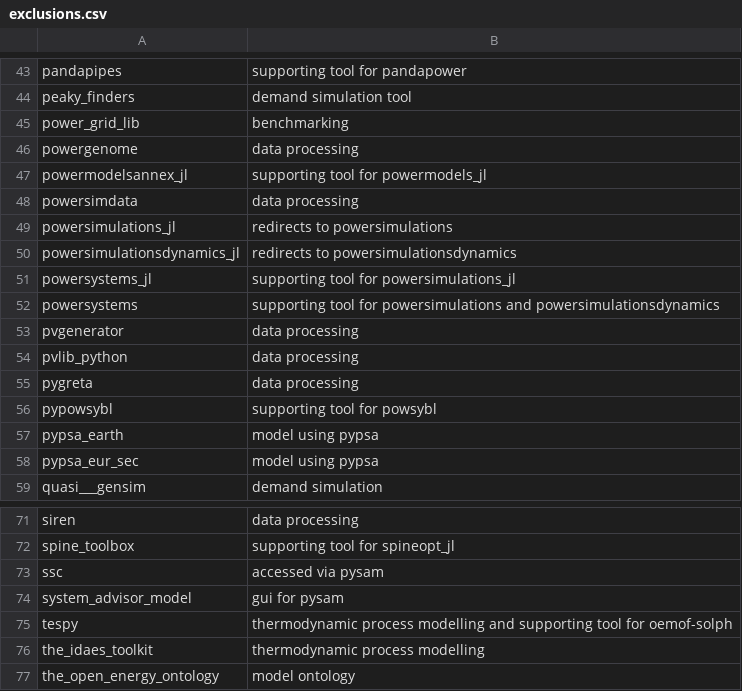
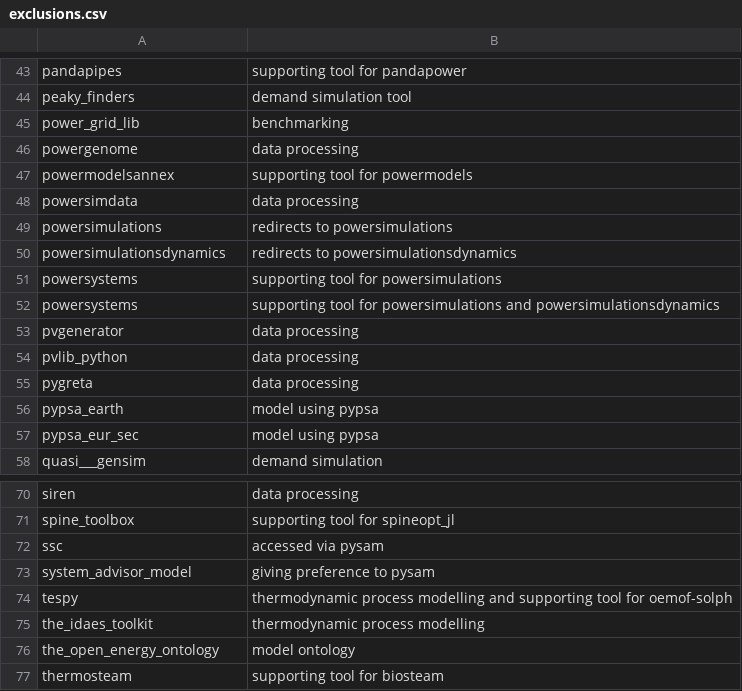
Before and after one commit to open-energy-transition/openmod-tracker, a CSV file: inventory/exclusions.csv, drawn as a sheet; only a part is shown, gaps mark what is left out; the shorter side is filled out with more unchanged rows.

```diff
--- a/inventory/exclusions.csv
+++ b/inventory/exclusions.csv
@@ -46,7 +46,7 @@ power_grid_lib,"benchmarking"
 powergenome,"data processing"
-powermodelsannex_jl,"supporting tool for powermodels_jl"
+powermodelsannex,"supporting tool for powermodels"
 powersimdata,"data processing"
-powersimulations_jl,"redirects to powersimulations"
-powersimulationsdynamics_jl,"redirects to powersimulationsdynamics"
-powersystems_jl,"supporting tool for powersimulations_jl"
+powersimulations,"redirects to powersimulations"
+powersimulationsdynamics,"redirects to powersimulationsdynamics"
+powersystems,"supporting tool for powersimulations"
 powersystems,"supporting tool for powersimulations and powersimulationsdynamics"
@@ -55,3 +55,2 @@ pvlib_python,"data processing"
 pygreta,"data processing"
-pypowsybl," supporting tool for powsybl"
 pypsa_earth,"model using pypsa"
@@ -73,3 +72,3 @@ spine_toolbox,"supporting tool for spineopt_jl"
 ssc,"accessed via pysam"
-system_advisor_model,"gui for pysam"
+system_advisor_model,"giving preference to pysam"
 tespy,"thermodynamic process modelling and supporting tool for oemof-solph"
```
Also changed, not shown: inventory/categories.csv, inventory/output/filtered.csv, 6 other files.
